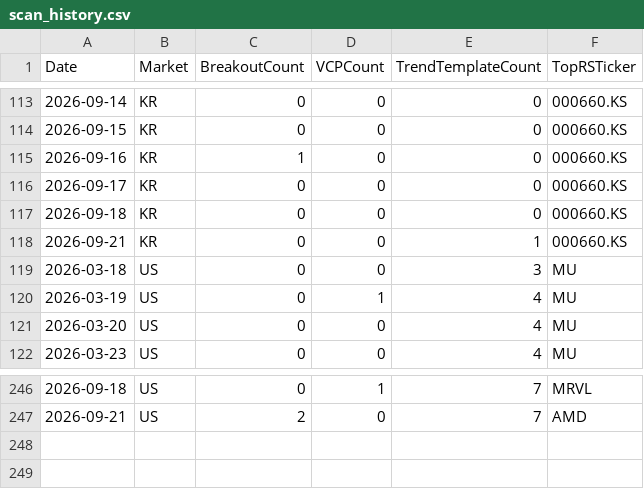
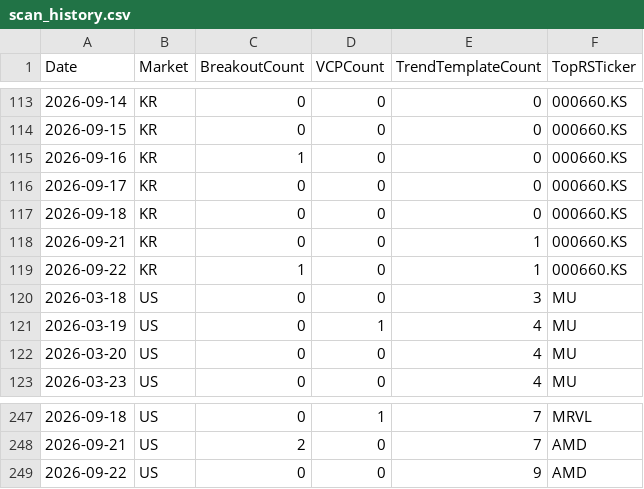
Before and after one commit to hkmoon/mark, a CSV file: report_history/scan_history.csv, drawn as a sheet; only a part is shown, gaps mark what is left out.

```diff
--- a/report_history/scan_history.csv
+++ b/report_history/scan_history.csv
@@ -118,2 +118,3 @@ Date,Market,BreakoutCount,VCPCount,TrendTemplateCount,TopRSTicker
 2026-09-21,KR,0,0,1,000660.KS
+2026-09-22,KR,1,0,1,000660.KS
 2026-03-18,US,0,0,3,MU
@@ -247 +248,2 @@ Date,Market,BreakoutCount,VCPCount,TrendTemplateCount,TopRSTicker
 2026-09-21,US,2,0,7,AMD
+2026-09-22,US,0,0,9,AMD
```
